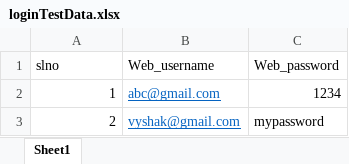
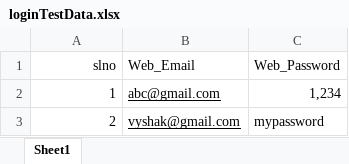
Before and after one commit to shettyshreesha777/Selenium-Website-Testing, an Excel workbook: loginTestData.xlsx, sheet Sheet1, drawn as a sheet; values as stored, in another font and other column widths than the file's, no borders; the diff names each change by its address in the sheet, - before the commit and + after, or states it on an @@ line.

Commit message:
email service added

```diff
--- a/loginTestData.xlsx (sheet Sheet1)
+++ b/loginTestData.xlsx (sheet Sheet1)
-A1 alignment: left
+A1 alignment: right
-B1: Web_username
+B1: Web_Email
-C1: Web_password
+C1: Web_Password
-B2:B3 text colour: #0563C1
+B2:B3 text colour: black
-C2 (Web_Password): 1234
+C2 (Web_Password): 1,234
```
Also changed, not shown: 29 other files.
